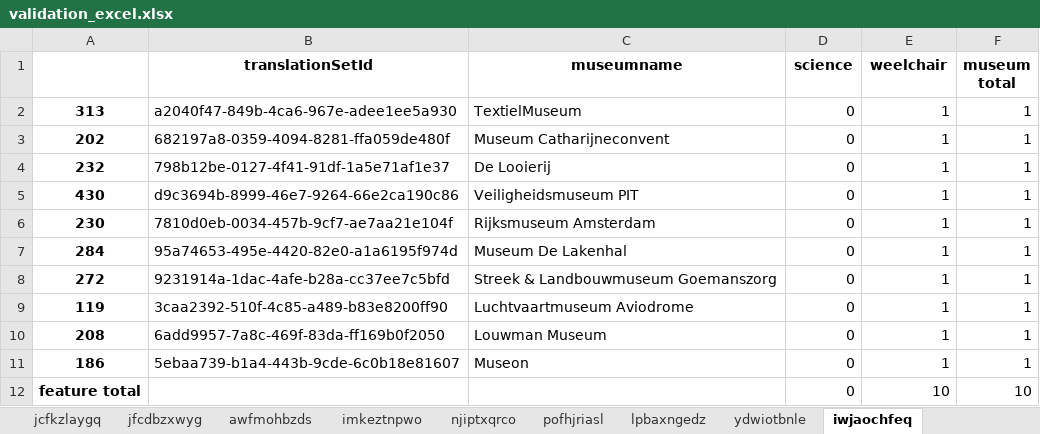
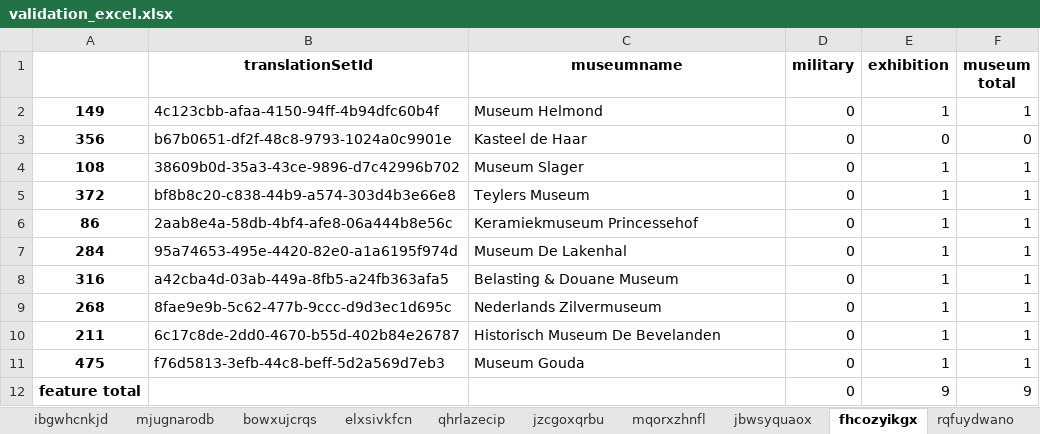
Before and after one commit to lexpoon/DSP, an Excel workbook: validation_excel.xlsx, sheet fhcozyikgx, drawn as a sheet; values as stored, in another font and other column widths than the file's, no borders; removed rows and columns are numbered as before the commit, all else as after; the diff names each change by its address in the sheet, - before the commit and + after, or states it on an @@ line.

```diff
--- a/validation_excel.xlsx (sheet fhcozyikgx)
+++ b/validation_excel.xlsx (sheet fhcozyikgx)
-sheet tab: jcfkzlaygq
+sheet tab: ibgwhcnkjd
-sheet tab: jfcdbzxwyg
+sheet tab: mjugnarodb
-sheet tab: awfmohbzds
+sheet tab: bowxujcrqs
-sheet tab: imkeztnpwo
+sheet tab: elxsivkfcn
-sheet tab: njiptxqrco
+sheet tab: qhrlazecip
-sheet tab: pofhjriasl
+sheet tab: jzcgoxqrbu
-sheet tab: lpbaxngedz
+sheet tab: mqorxzhnfl
-sheet tab: ydwiotbnle
+sheet tab: jbwsyquaox
-sheet tab: iwjaochfeq
+sheet tab: fhcozyikgx
+sheet tab: rqfuydwano
-D1: science
+D1: military
-E1: weelchair
+E1: exhibition
-A2: 313
+A2: 149
-B2 (translationSetId): a2040f47-849b-4ca6-967e-adee1ee5a930
+B2 (translationSetId): 4c123cbb-afaa-4150-94ff-4b94dfc60b4f
-C2 (museumname): TextielMuseum
+C2 (museumname): Museum Helmond
+row 3: 356 | b67b0651-df2f-48c8-9793-1024a0c9901e | Kasteel de Haar | 0 | 0 | 0
-A4: 202
+A4: 108
-B4 (translationSetId): 682197a8-0359-4094-8281-ffa059de480f
+B4 (translationSetId): 38609b0d-35a3-43ce-9896-d7c42996b702
-C4 (museumname): Museum Catharijneconvent
+C4 (museumname): Museum Slager
-row 4: 232 | 798b12be-0127-4f41-91df-1a5e71af1e37 | De Looierij | 0 | 1 | 1
-A5: 430
+A5: 372
-B5 (translationSetId): d9c3694b-8999-46e7-9264-66e2ca190c86
+B5 (translationSetId): bf8b8c20-c838-44b9-a574-303d4b3e66e8
-C5 (museumname): Veiligheidsmuseum PIT
+C5 (museumname): Teylers Museum
-A6: 230
+A6: 86
-B6 (translationSetId): 7810d0eb-0034-457b-9cf7-ae7aa21e104f
+B6 (translationSetId): 2aab8e4a-58db-4bf4-afe8-06a444b8e56c
-C6 (museumname): Rijksmuseum Amsterdam
+C6 (museumname): Keramiekmuseum Princessehof
-A8: 272
+A8: 316
-B8 (translationSetId): 9231914a-1dac-4afe-b28a-cc37ee7c5bfd
+B8 (translationSetId): a42cba4d-03ab-449a-8fb5-a24fb363afa5
-C8 (museumname): Streek & Landbouwmuseum Goemanszorg
+C8 (museumname): Belasting & Douane Museum
-A9: 119
+A9: 268
-B9 (translationSetId): 3caa2392-510f-4c85-a489-b83e8200ff90
+B9 (translationSetId): 8fae9e9b-5c62-477b-9ccc-d9d3ec1d695c
-C9 (museumname): Luchtvaartmuseum Aviodrome
+C9 (museumname): Nederlands Zilvermuseum
-A10: 208
+A10: 211
-B10 (translationSetId): 6add9957-7a8c-469f-83da-ff169b0f2050
+B10 (translationSetId): 6c17c8de-2dd0-4670-b55d-402b84e26787
-C10 (museumname): Louwman Museum
+C10 (museumname): Historisch Museum De Bevelanden
-A11: 186
+A11: 475
-B11 (translationSetId): 5ebaa739-b1a4-443b-9cde-6c0b18e81607
+B11 (translationSetId): f76d5813-3efb-44c8-beff-5d2a569d7eb3
-C11 (museumname): Museon
+C11 (museumname): Museum Gouda
-E12 (exhibition): 10
+E12 (exhibition): 9
-F12 (museum total): 10
+F12 (museum total): 9
```
Also changed, not shown: sheet jzcgoxqrbu, sheet mqorxzhnfl, sheet elxsivkfcn, sheet mjugnarodb, sheet bowxujcrqs, sheet qhrlazecip, 2 more sheets, input_excel.xlsx, 5 other files.
